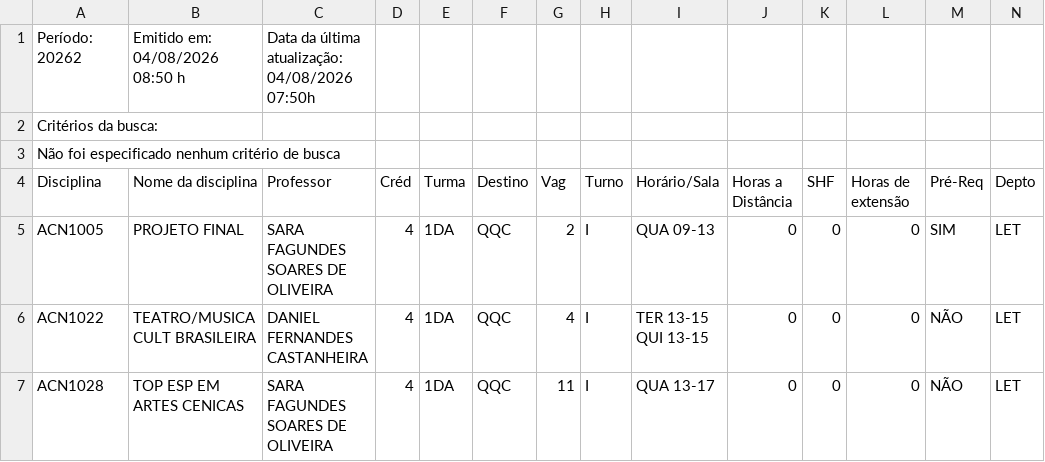
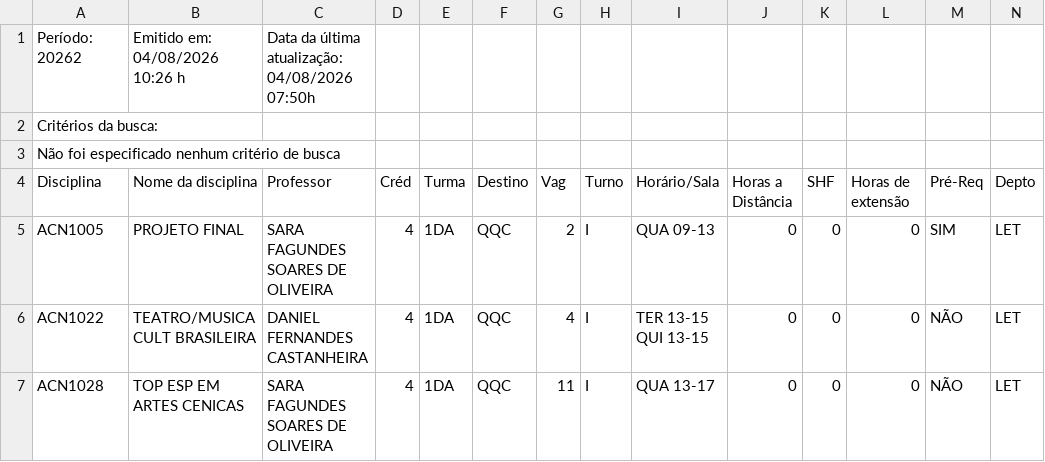
Before and after one commit to matriculer/matriculer.github.io, a CSV file: HORARIO_DAS_DISCIPLINAS.csv, drawn as a sheet; only a part is shown.

```diff
--- a/HORARIO_DAS_DISCIPLINAS.csv
+++ b/HORARIO_DAS_DISCIPLINAS.csv
@@ -1,2 +1,2 @@
-Período: 20262;Emitido em: 04/08/2026 08:50 h; Data da última atualização: 04/08/2026 07:50h;
+Período: 20262;Emitido em: 04/08/2026 10:26 h; Data da última atualização: 04/08/2026 07:50h;
 Critérios da busca:
```
